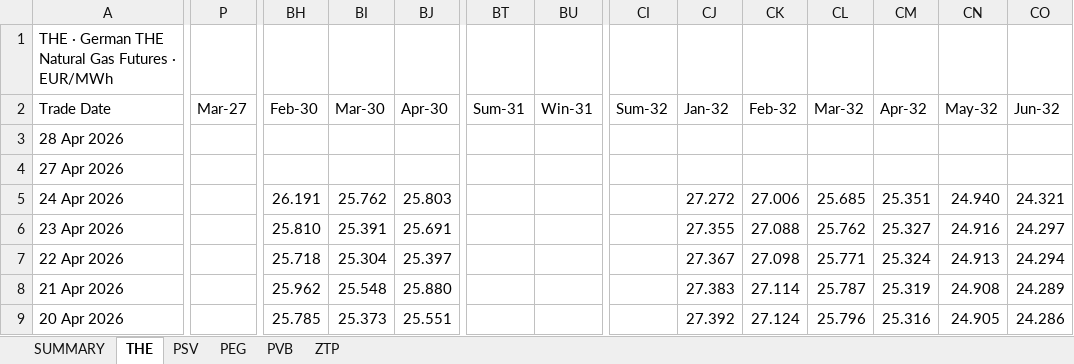
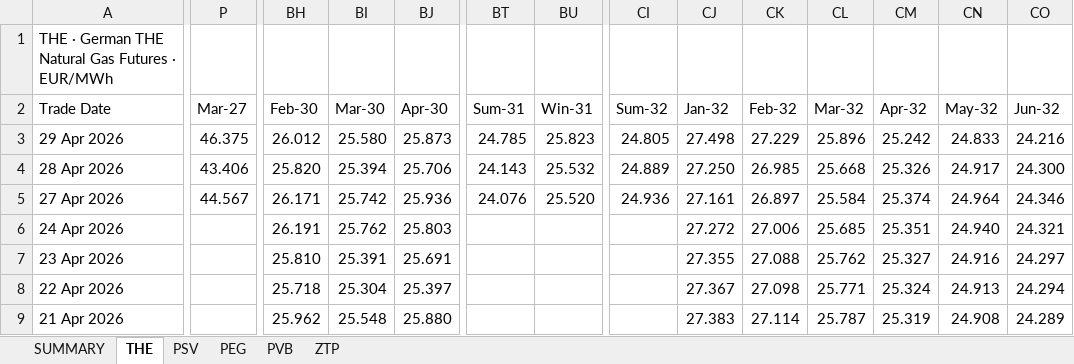
Before and after one commit to ibra26-gif/LNG-TradeOS, an Excel workbook: data/EEX_Gas_Curves.xlsx, sheet THE, drawn as a sheet; only a part is shown, gaps mark what is left out; the shorter side is filled out with more unchanged rows; values as stored, in another font and other column widths than the file's, no cell formats; addresses are those after the commit; rows hold the shown columns only; the diff covers the shown part only; the diff names each change by its address in the sheet, - before the commit and + after, or states it on an @@ line.

```diff
--- a/data/EEX_Gas_Curves.xlsx (sheet THE)
+++ b/data/EEX_Gas_Curves.xlsx (sheet THE)
+row 3: 29 Apr 2026 | 46.375 | 26.012 | 25.580 | 25.873 | 24.785 | 25.823 | 24.805 | 27.498 | 27.229 | 25.896 | 25.242 | 24.833 | 24.216
-P4 (Mar-27): (empty)
+P4 (Mar-27): 43.406
-BH4 (Feb-30): (empty)
+BH4 (Feb-30): 25.820
-BI4 (Mar-30): (empty)
+BI4 (Mar-30): 25.394
-BJ4 (Apr-30): (empty)
+BJ4 (Apr-30): 25.706
-BT4 (Sum-31): (empty)
+BT4 (Sum-31): 24.143
-BU4 (Win-31): (empty)
+BU4 (Win-31): 25.532
-CI4 (Sum-32): (empty)
+CI4 (Sum-32): 24.889
-CJ4 (Jan-32): (empty)
+CJ4 (Jan-32): 27.250
-CK4 (Feb-32): (empty)
+CK4 (Feb-32): 26.985
-CL4 (Mar-32): (empty)
+CL4 (Mar-32): 25.668
-CM4 (Apr-32): (empty)
+CM4 (Apr-32): 25.326
-CN4 (May-32): (empty)
+CN4 (May-32): 24.917
-CO4 (Jun-32): (empty)
+CO4 (Jun-32): 24.300
-P5 (Mar-27): (empty)
+P5 (Mar-27): 44.567
-BH5 (Feb-30): (empty)
+BH5 (Feb-30): 26.171
-BI5 (Mar-30): (empty)
+BI5 (Mar-30): 25.742
-BJ5 (Apr-30): (empty)
+BJ5 (Apr-30): 25.936
-BT5 (Sum-31): (empty)
+BT5 (Sum-31): 24.076
-BU5 (Win-31): (empty)
+BU5 (Win-31): 25.520
-CI5 (Sum-32): (empty)
+CI5 (Sum-32): 24.936
-CJ5 (Jan-32): (empty)
+CJ5 (Jan-32): 27.161
-CK5 (Feb-32): (empty)
+CK5 (Feb-32): 26.897
-CL5 (Mar-32): (empty)
+CL5 (Mar-32): 25.584
-CM5 (Apr-32): (empty)
+CM5 (Apr-32): 25.374
-CN5 (May-32): (empty)
+CN5 (May-32): 24.964
-CO5 (Jun-32): (empty)
+CO5 (Jun-32): 24.346
```
Also changed, not shown: 49 edited cells elsewhere in this sheet, sheet ZTP, sheet PEG, sheet PSV, sheet PVB, sheet SUMMARY, cell formats.
